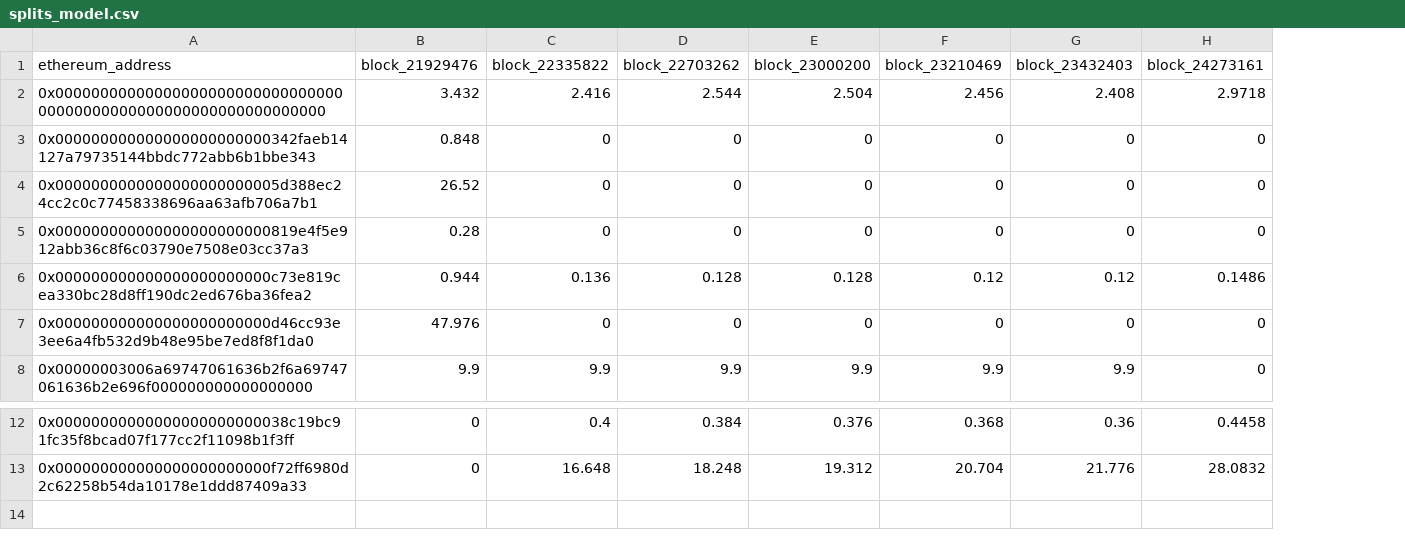
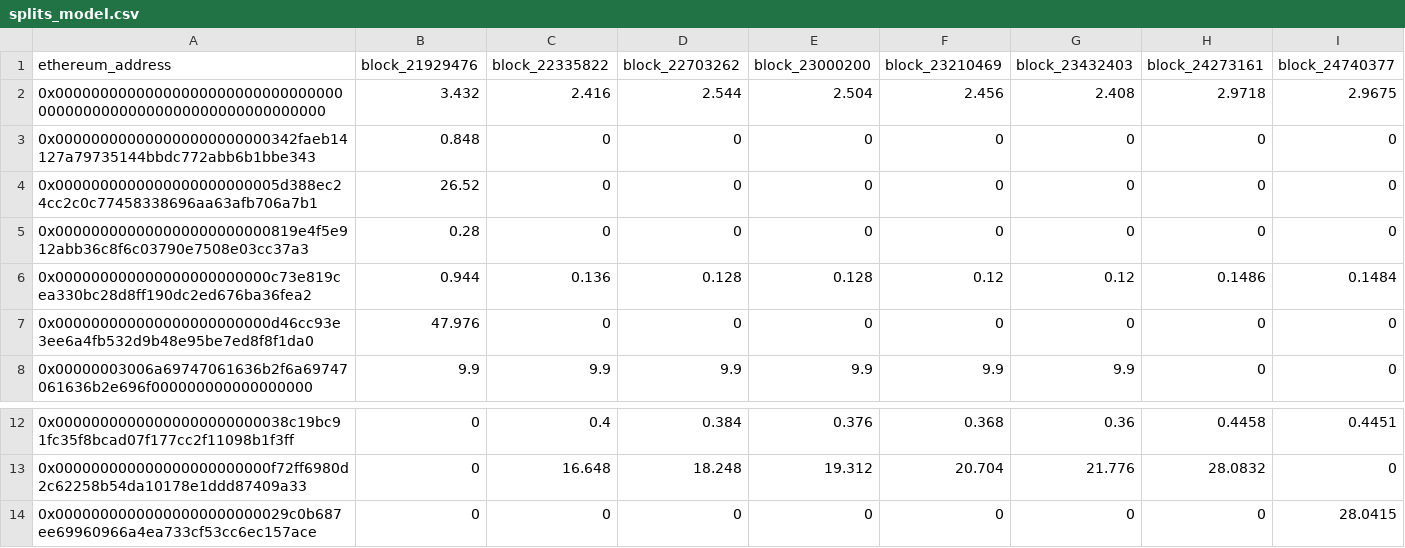
Before and after one commit to elimu-ai/web3-wiki, a CSV file: split-events/csvs/splits_model.csv, drawn as a sheet; only a part is shown, gaps mark what is left out; the diff names each change by its address in the sheet, - before the commit and + after, or states it on an @@ line.

Commit message:
chore(drips💧): split events csvs, nightly build

```diff
--- a/split-events/csvs/splits_model.csv
+++ b/split-events/csvs/splits_model.csv
+column I (block_24740377), rows 2-8: 2.9675 | 0 | 0 | 0 | 0.1484 | 0 | 0; rows 12-13: 0.4451 | 0
+row 14: 0x00000000000000000000000029c0b687ee69960966a4ea733cf53cc6ec157ace | 0 | 0 | 0 | 0 | 0 | 0 | 0 | 28.0415
```
Also changed, not shown: split-events/csvs/splits_missing-number.csv, split-events/csvs/splits_nambari.csv, 4 other files.
